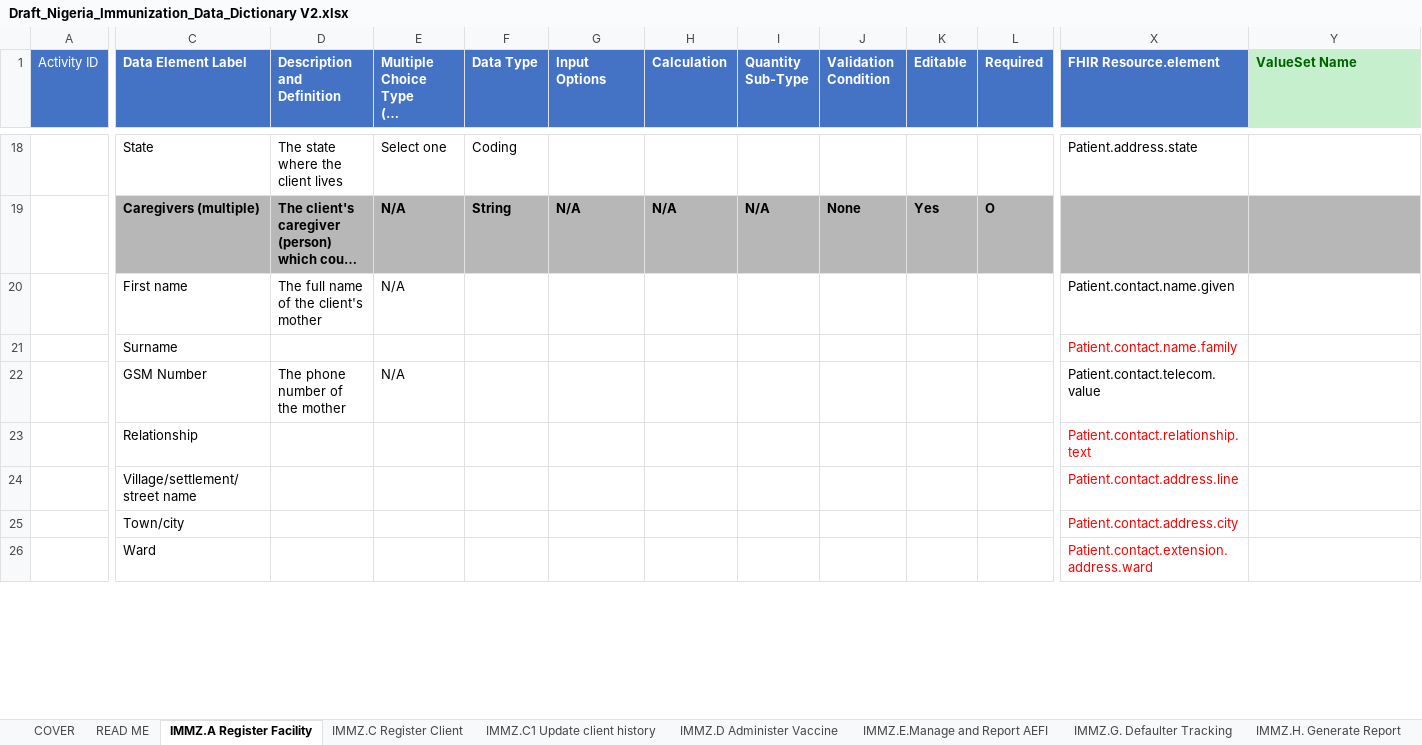
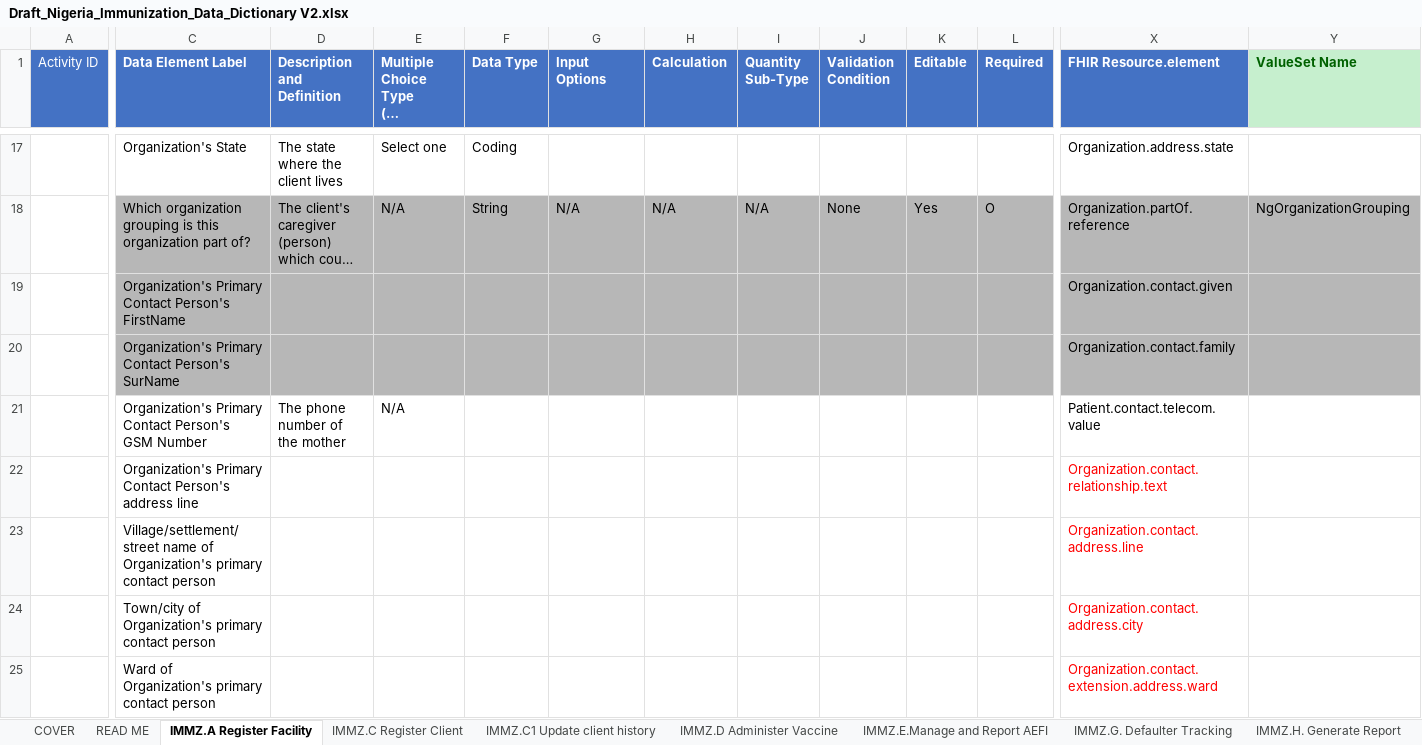
Before and after one commit to Nigeria-FHIR-Community/NPHCDA-ImmunizationIG, an Excel workbook: input/Immunization_DAK/Draft_Nigeria_Immunization_Data_Dictionary V2.xlsx, sheet IMMZ.A Register Facility, drawn as a sheet; only a part is shown, gaps mark what is left out; long unchanged cells end in …; values as stored, in another font and other column widths than the file's, no borders; charts and pictures not drawn; removed rows and columns are numbered as before the commit, all else as after; rows hold the shown columns only; the diff covers the shown part only; the diff names each change by its address in the sheet, - before the commit and + after, or states it on an @@ line.

Commit message:
update to Data dictionary to include missing data elements

```diff
--- a/input/Immunization_DAK/Draft_Nigeria_Immunization_Data_Dictionary V2.xlsx (sheet IMMZ.A Register Facility)
+++ b/input/Immunization_DAK/Draft_Nigeria_Immunization_Data_Dictionary V2.xlsx (sheet IMMZ.A Register Facility)
-C17 (Data Element Label): State
+C17 (Data Element Label): Organization's State
-X17 (FHIR Resource.element): Patient.address.state
+X17 (FHIR Resource.element): Organization.address.state
-C18 (Data Element Label): Caregivers (multiple)
+C18 (Data Element Label): Which organization grouping is this organization part of?
-C18:L18 bold: on
+C18:L18 bold: off
-X18 (FHIR Resource.element): (empty)
+X18 (FHIR Resource.element): Organization.partOf.reference
-Y18 (ValueSet Name): (empty)
+Y18 (ValueSet Name): NgOrganizationGrouping
-row 20:  | First name | The full name of the client's mother | N/A |  |  |  |  |  |  |  | Patient.contact.name.given
-row 21:  | Surname |  |  |  |  |  |  |  |  |  | Patient.contact.name.family
+row 19:  | Organization's Primary Contact Person's FirstName |  |  |  |  |  |  |  |  |  | Organization.contact.given
+row 20:  | Organization's Primary Contact Person's SurName |  |  |  |  |  |  |  |  |  | Organization.contact.family
-C21 (Data Element Label): GSM Number
+C21 (Data Element Label): Organization's Primary Contact Person's GSM Number
-C22 (Data Element Label): Relationship
+C22 (Data Element Label): Organization's Primary Contact Person's address line
-X22 (FHIR Resource.element): Patient.contact.relationship.text
+X22 (FHIR Resource.element): Organization.contact.relationship.text
-C23 (Data Element Label): Village/settlement/street name
+C23 (Data Element Label): Village/settlement/street name of Organization's primary contact person
-X23 (FHIR Resource.element): Patient.contact.address.line
+X23 (FHIR Resource.element): Organization.contact.address.line
-C24 (Data Element Label): Town/city
+C24 (Data Element Label): Town/city of Organization's primary contact person
-X24 (FHIR Resource.element): Patient.contact.address.city
+X24 (FHIR Resource.element): Organization.contact.address.city
-C25 (Data Element Label): Ward
+C25 (Data Element Label): Ward of Organization's primary contact person
-X25 (FHIR Resource.element): Patient.contact.extension.address.ward
+X25 (FHIR Resource.element): Organization.contact.extension.address.ward
```
Also changed, not shown: 2 added rows, 18 removed rows, 27 edited cells, cell formats and merged cells elsewhere in this sheet, charts or pictures.
